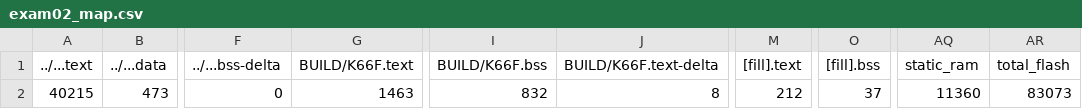
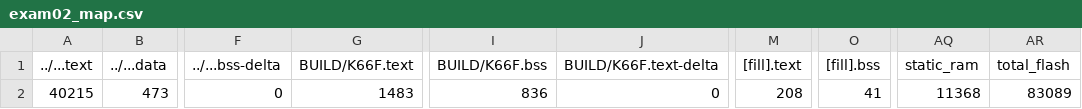
Before and after one commit to jack34672/ee2405, a CSV file: exam02/exam02/BUILD/K66F/GCC_ARM/exam02_map.csv, drawn as a sheet; only a part is shown, gaps mark what is left out; the diff names each change by its address in the sheet, - before the commit and + after, or states it on an @@ line.

```diff
--- a/exam02/exam02/BUILD/K66F/GCC_ARM/exam02_map.csv
+++ b/exam02/exam02/BUILD/K66F/GCC_ARM/exam02_map.csv
-G2 (BUILD/K66F.text): 1463
+G2 (BUILD/K66F.text): 1483
-I2 (BUILD/K66F.bss): 832
+I2 (BUILD/K66F.bss): 836
-J2 (BUILD/K66F.text-delta): 8
+J2 (BUILD/K66F.text-delta): 0
-M2 ([fill].text): 212
+M2 ([fill].text): 208
-O2 ([fill].bss): 37
+O2 ([fill].bss): 41
-AQ2 (static_ram): 11360
+AQ2 (static_ram): 11368
-AR2 (total_flash): 83073
+AR2 (total_flash): 83089
```
Also changed, not shown: 11 other files.
